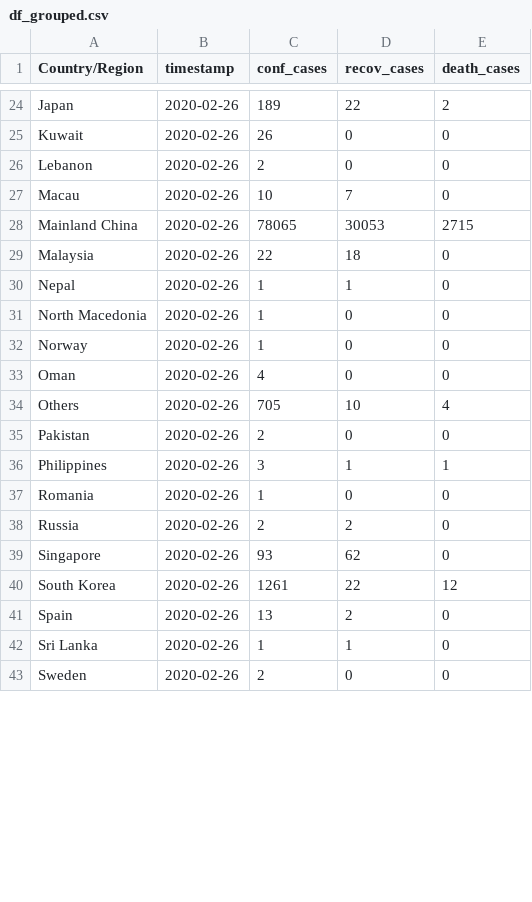
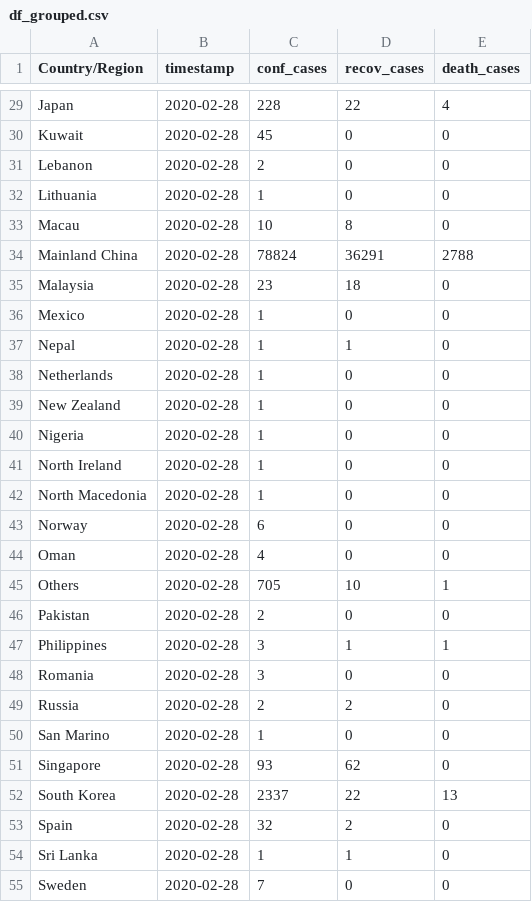
Before and after one commit to rezan21/2019-nCov, a CSV file: app/app_data/df_grouped.csv, drawn as a sheet; only a part is shown, gaps mark what is left out; addresses are those after the commit; the diff covers the shown part only; the diff names each change by its address in the sheet, - before the commit and + after, or states it on an @@ line.

```diff
--- a/app/app_data/df_grouped.csv
+++ b/app/app_data/df_grouped.csv
-B29:B31 (timestamp): 2020-02-26
+B29:B31 (timestamp): 2020-02-28
-C29 (conf_cases): 189
+C29 (conf_cases): 228
-E29 (death_cases): 2
+E29 (death_cases): 4
-C30 (conf_cases): 26
+C30 (conf_cases): 45
+row 32: Lithuania | 2020-02-28 | 1 | 0 | 0
-B33:B35 (timestamp): 2020-02-26
+B33:B35 (timestamp): 2020-02-28
-D33 (recov_cases): 7
+D33 (recov_cases): 8
-C34 (conf_cases): 78065
+C34 (conf_cases): 78824
-D34 (recov_cases): 30053
+D34 (recov_cases): 36291
-E34 (death_cases): 2715
+E34 (death_cases): 2788
-C35 (conf_cases): 22
+C35 (conf_cases): 23
+row 36: Mexico | 2020-02-28 | 1 | 0 | 0
-B37 (timestamp): 2020-02-26
+B37 (timestamp): 2020-02-28
+row 38: Netherlands | 2020-02-28 | 1 | 0 | 0
+row 39: New Zealand | 2020-02-28 | 1 | 0 | 0
+row 40: Nigeria | 2020-02-28 | 1 | 0 | 0
+row 41: North Ireland | 2020-02-28 | 1 | 0 | 0
-B42:B49 (timestamp): 2020-02-26
+B42:B49 (timestamp): 2020-02-28
-C43 (conf_cases): 1
+C43 (conf_cases): 6
-E45 (death_cases): 4
+E45 (death_cases): 1
-C48 (conf_cases): 1
+C48 (conf_cases): 3
+row 50: San Marino | 2020-02-28 | 1 | 0 | 0
-B51:B55 (timestamp): 2020-02-26
+B51:B55 (timestamp): 2020-02-28
-C52 (conf_cases): 1261
+C52 (conf_cases): 2337
-E52 (death_cases): 12
+E52 (death_cases): 13
-C53 (conf_cases): 13
+C53 (conf_cases): 32
-C55 (conf_cases): 2
+C55 (conf_cases): 7
```
Also changed, not shown: 5 added rows and 61 edited cells elsewhere in this file, app/app_data/df_death.csv, app/app_data/df_recov.csv, 6 other files.
